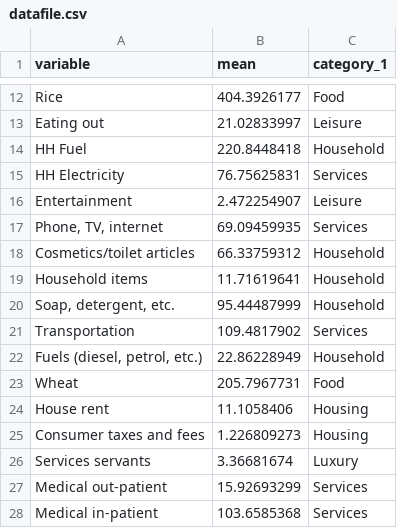
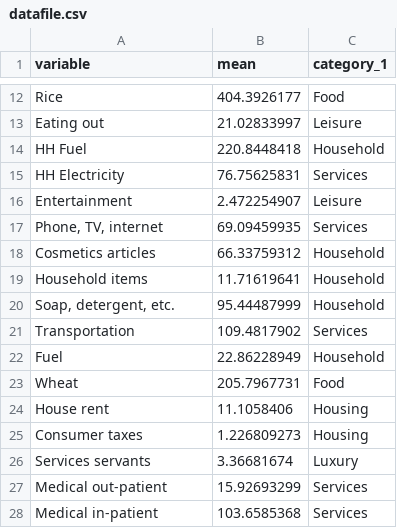
Before and after one commit to 6859-sp21/a4-akshit-lucas-moises, a CSV file: datafile.csv, drawn as a sheet; only a part is shown, gaps mark what is left out.

Commit message:
update datafile

```diff
--- a/datafile.csv
+++ b/datafile.csv
@@ -17,3 +17,3 @@ Entertainment,2.472254907,Leisure
 "Phone, TV, internet",69.09459935,Services
-Cosmetics/toilet articles,66.33759312,Household
+Cosmetics articles,66.33759312,Household
 Household items,11.71619641,Household
@@ -21,6 +21,6 @@ Household items,11.71619641,Household
 Transportation,109.4817902,Services
-"Fuels (diesel, petrol, etc.)",22.86228949,Household
+Fuel,22.86228949,Household
 Wheat,205.7967731,Food
 House rent,11.1058406,Housing
-Consumer taxes and fees,1.226809273,Housing
+Consumer taxes,1.226809273,Housing
 Services servants,3.36681674,Luxury
```
